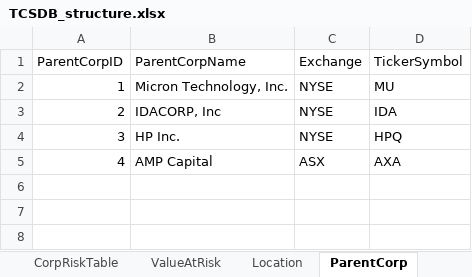
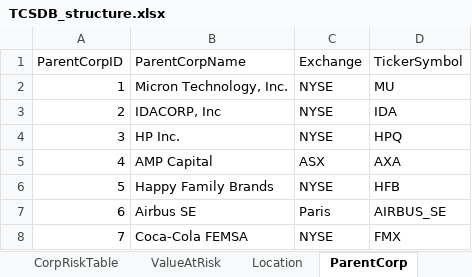
Before and after one commit to TheClimateService/UI-mockup, an Excel workbook: data/TCSDB/TCSDB_structure.xlsx, sheet ParentCorp, drawn as a sheet; values as stored, in another font and other column widths than the file's, no borders; the diff names each change by its address in the sheet, - before the commit and + after, or states it on an @@ line.

Commit message:
added Happy Family, Airbus, and FEMSA

```diff
--- a/data/TCSDB/TCSDB_structure.xlsx (sheet ParentCorp)
+++ b/data/TCSDB/TCSDB_structure.xlsx (sheet ParentCorp)
+row 6: 5 | Happy Family Brands | NYSE | HFB
+row 7: 6 | Airbus SE | Paris | AIRBUS_SE
+row 8: 7 | Coca-Cola FEMSA | NYSE | FMX
```
Also changed, not shown: sheet Location, sheet LocationValues, sheet users, sheet Business Functions, data/TCSDB/user_data.xlsx, 48 other files.
